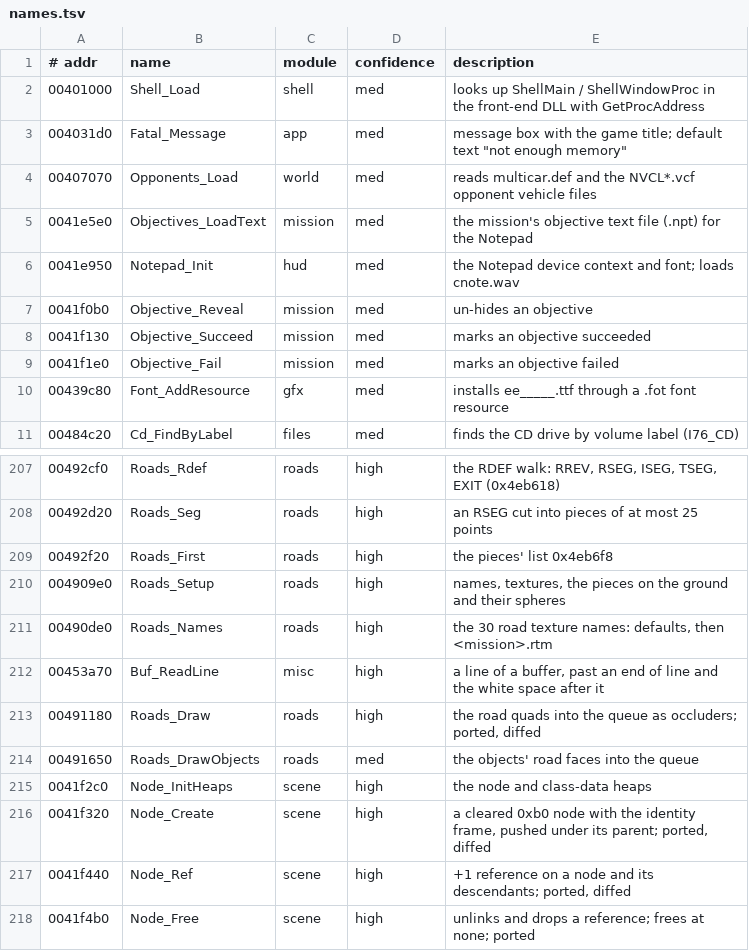
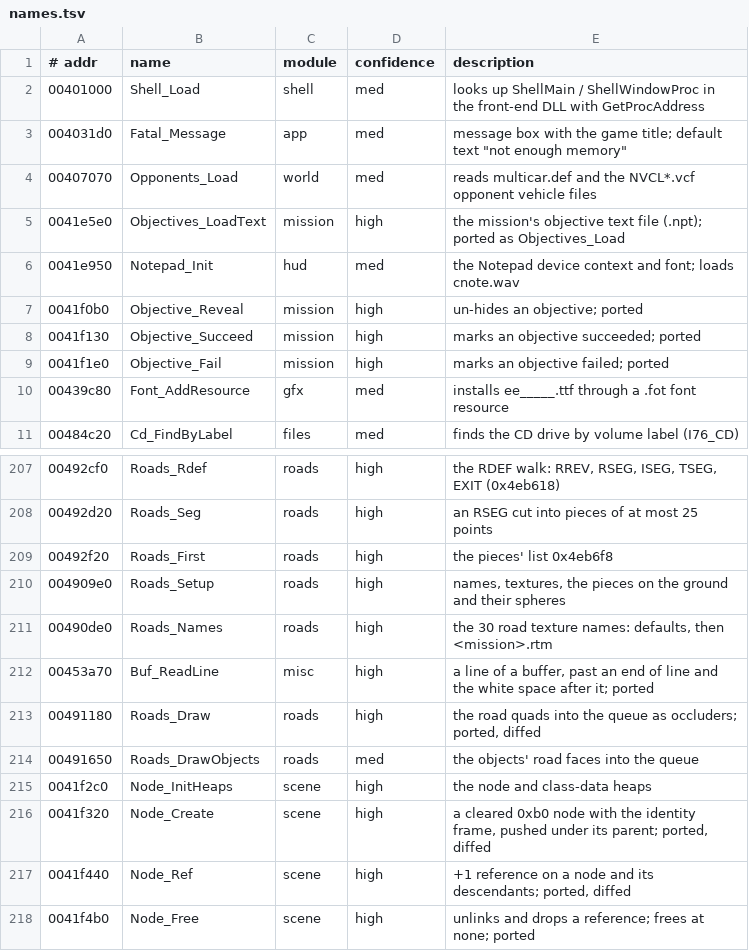
Before and after one commit to emdzej/openi76, a TSV file: tools/ghidra/names.tsv, drawn as a sheet; only a part is shown, gaps mark what is left out; the diff covers the shown part only.

```diff
--- a/tools/ghidra/names.tsv
+++ b/tools/ghidra/names.tsv
@@ -4,7 +4,7 @@
 00407070	Opponents_Load	world	med	reads multicar.def and the NVCL*.vcf opponent vehicle files
-0041e5e0	Objectives_LoadText	mission	med	the mission's objective text file (.npt) for the Notepad
+0041e5e0	Objectives_LoadText	mission	high	the mission's objective text file (.npt); ported as Objectives_Load
 0041e950	Notepad_Init	hud	med	the Notepad device context and font; loads cnote.wav
-0041f0b0	Objective_Reveal	mission	med	un-hides an objective
-0041f130	Objective_Succeed	mission	med	marks an objective succeeded
-0041f1e0	Objective_Fail	mission	med	marks an objective failed
+0041f0b0	Objective_Reveal	mission	high	un-hides an objective; ported
+0041f130	Objective_Succeed	mission	high	marks an objective succeeded; ported
+0041f1e0	Objective_Fail	mission	high	marks an objective failed; ported
 00439c80	Font_AddResource	gfx	med	installs ee_____.ttf through a .fot font resource
@@ -211,3 +211,3 @@
 00490de0	Roads_Names	roads	high	the 30 road texture names: defaults, then <mission>.rtm
-00453a70	Buf_ReadLine	misc	high	a line of a buffer, past an end of line and the white space after it
+00453a70	Buf_ReadLine	misc	high	a line of a buffer, past an end of line and the white space after it; ported
 00491180	Roads_Draw	roads	high	the road quads into the queue as occluders; ported, diffed
```
Also changed, not shown: 30 added rows elsewhere in this file, 13 other files.
